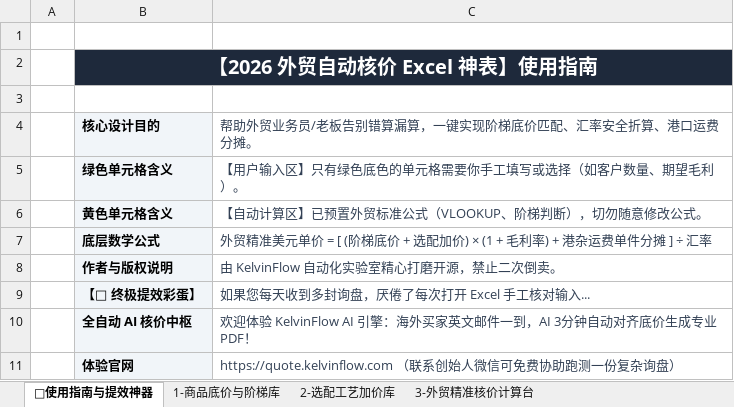
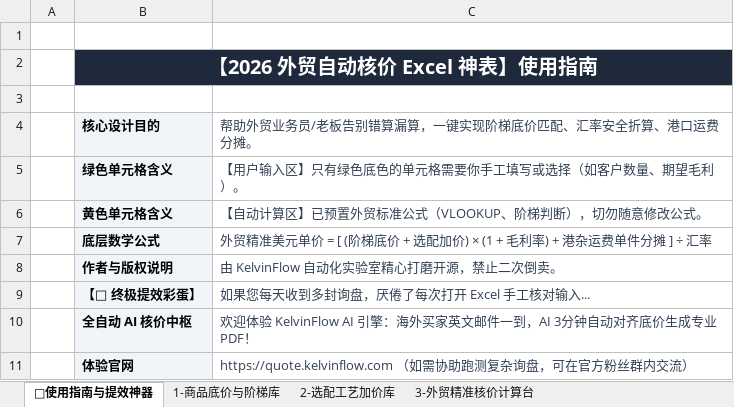
Before and after one commit to KelvinTsui820/xhs-operator, an Excel workbook: lead_magnets/2026_外贸精准核价Excel模板.xlsx, sheet 📌使用指南与提效神器, drawn as a sheet; values as stored, in another font and other column widths than the file's, no borders; the diff names each change by its address in the sheet, - before the commit and + after, or states it on an @@ line.

Commit message:
fix(lead_magnets): sanitize off-platform WeChat references for XHS compliance

```diff
--- a/lead_magnets/2026_外贸精准核价Excel模板.xlsx (sheet 📌使用指南与提效神器)
+++ b/lead_magnets/2026_外贸精准核价Excel模板.xlsx (sheet 📌使用指南与提效神器)
-C11: https://quote.kelvinflow.com （联系创始人微信可免费协助跑测一份复杂询盘）
+C11: https://quote.kelvinflow.com （如需协助跑测复杂询盘，可在官方粉丝群内交流）
```
Also changed, not shown: lead_magnets/2026_外贸防泄露自动核价模板_Kelvin极客版.xlsx, 1 other file.
